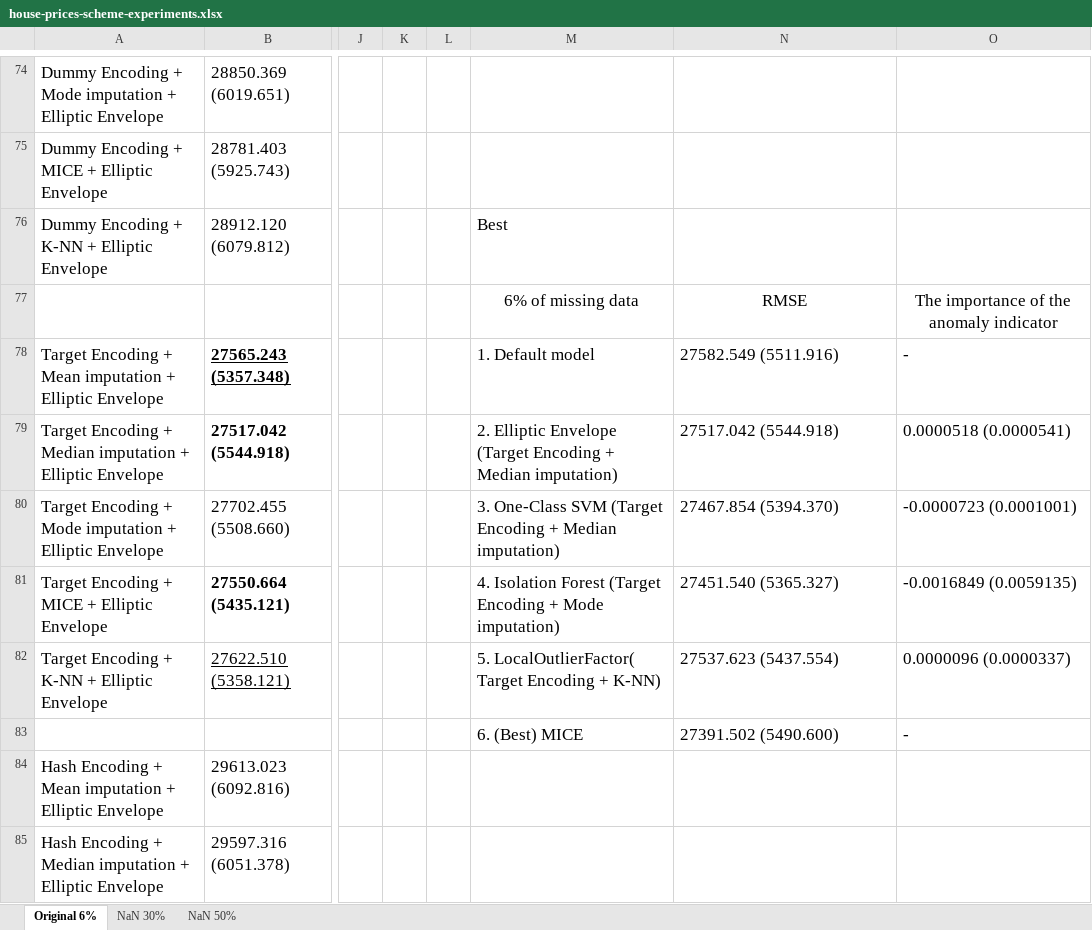
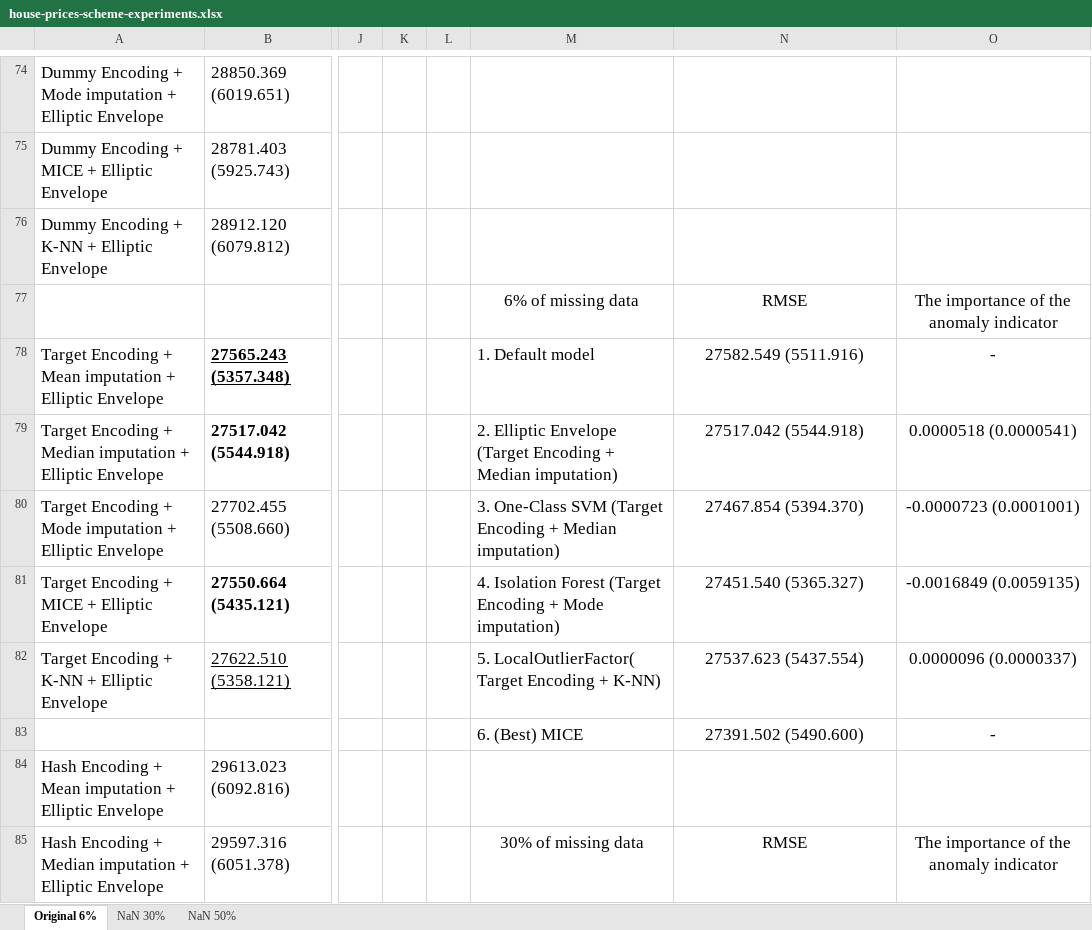
Before and after one commit to george-nigm/Improvements-to-ML-algorithms, an Excel workbook: house-prices-scheme-experiments.xlsx, sheet Original 6%, drawn as a sheet; only a part is shown, gaps mark what is left out; values as stored, in another font and other column widths than the file's, no borders; the diff covers the shown part only; the diff names each change by its address in the sheet, - before the commit and + after, or states it on an @@ line.

```diff
--- a/house-prices-scheme-experiments.xlsx (sheet Original 6%)
+++ b/house-prices-scheme-experiments.xlsx (sheet Original 6%)
-M76: Best
+M76: (empty)
-N78:O83 alignment: left
+N78:O83 alignment: center
-M85: (empty)
+M85: 30% of missing data
-N85: (empty)
+N85: RMSE
-O85: (empty)
+O85: The importance of the anomaly indicator
```
Also changed, not shown: 33 edited cells and cell formats elsewhere in this sheet, 6 other files.
